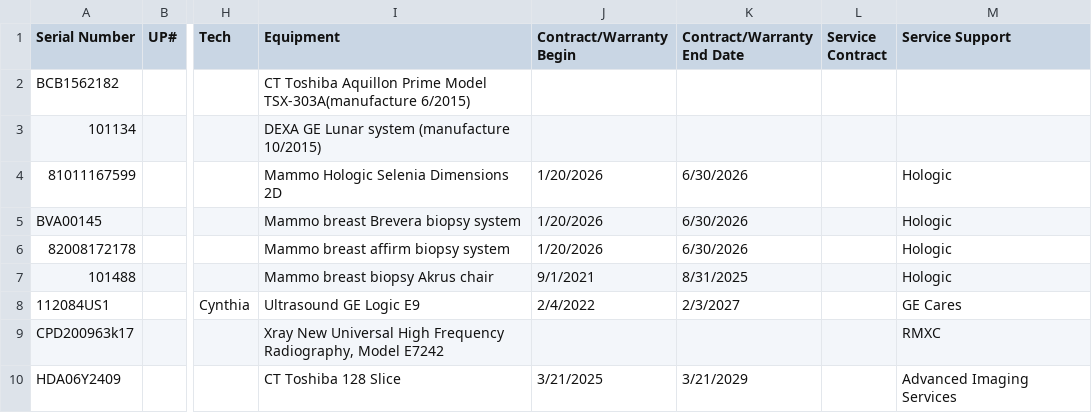
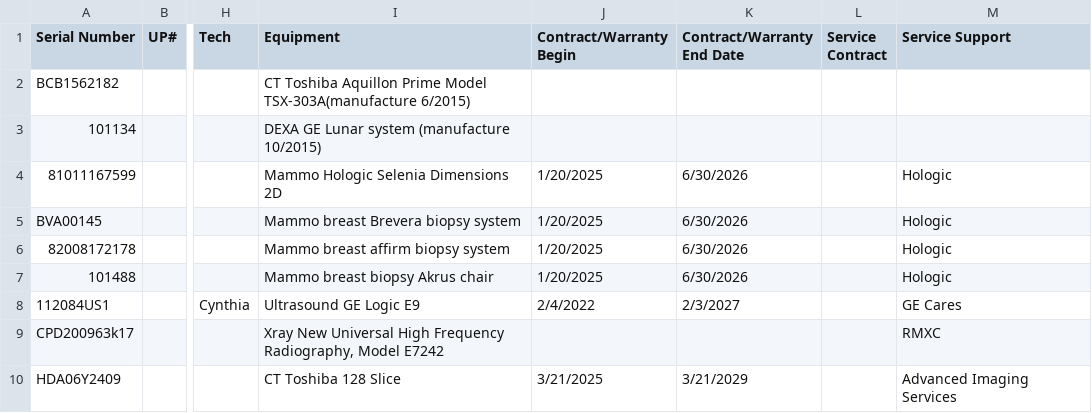
Before and after one commit to dmgastrana/Information, a CSV file: datatable.csv, drawn as a sheet; only a part is shown, gaps mark what is left out; the diff names each change by its address in the sheet, - before the commit and + after, or states it on an @@ line.

Commit message:
Update datatable.csv

```diff
--- a/datatable.csv
+++ b/datatable.csv
-J4:J6 (Contract/Warranty Begin): 1/20/2026
+J4:J6 (Contract/Warranty Begin): 1/20/2025
-J7 (Contract/Warranty Begin): 9/1/2021
+J7 (Contract/Warranty Begin): 1/20/2025
-K7 (Contract/Warranty End Date): 8/31/2025
+K7 (Contract/Warranty End Date): 6/30/2026
```
